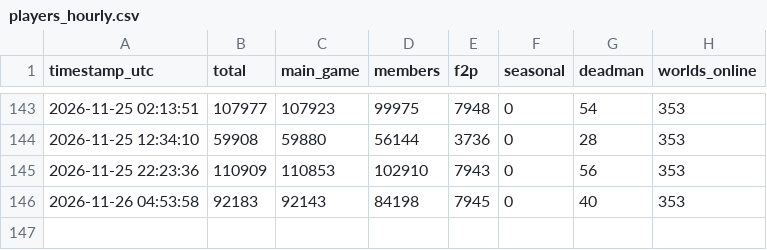
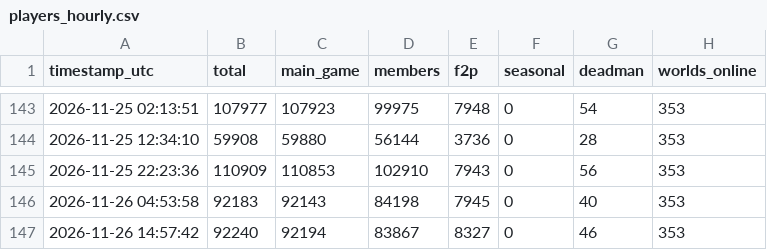
Before and after one commit to Chraind/osrs-analytics, a CSV file: data/players_hourly.csv, drawn as a sheet; only a part is shown, gaps mark what is left out.

```diff
--- a/data/players_hourly.csv
+++ b/data/players_hourly.csv
@@ -146 +146,2 @@
 "2026-11-26 04:53:58",92183,92143,84198,7945,0,40,353
+"2026-11-26 14:57:42",92240,92194,83867,8327,0,46,353
```
Also changed, not shown: 1 other file.
